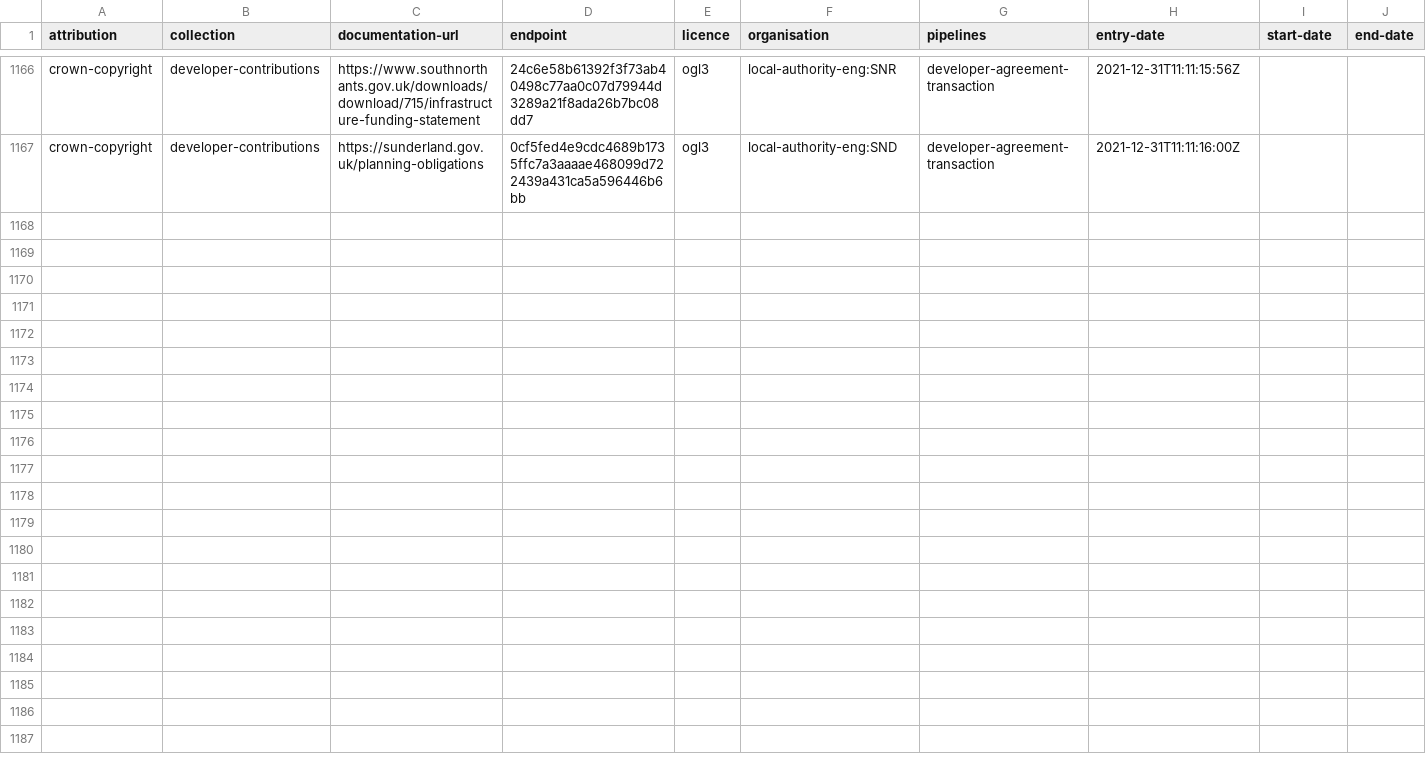
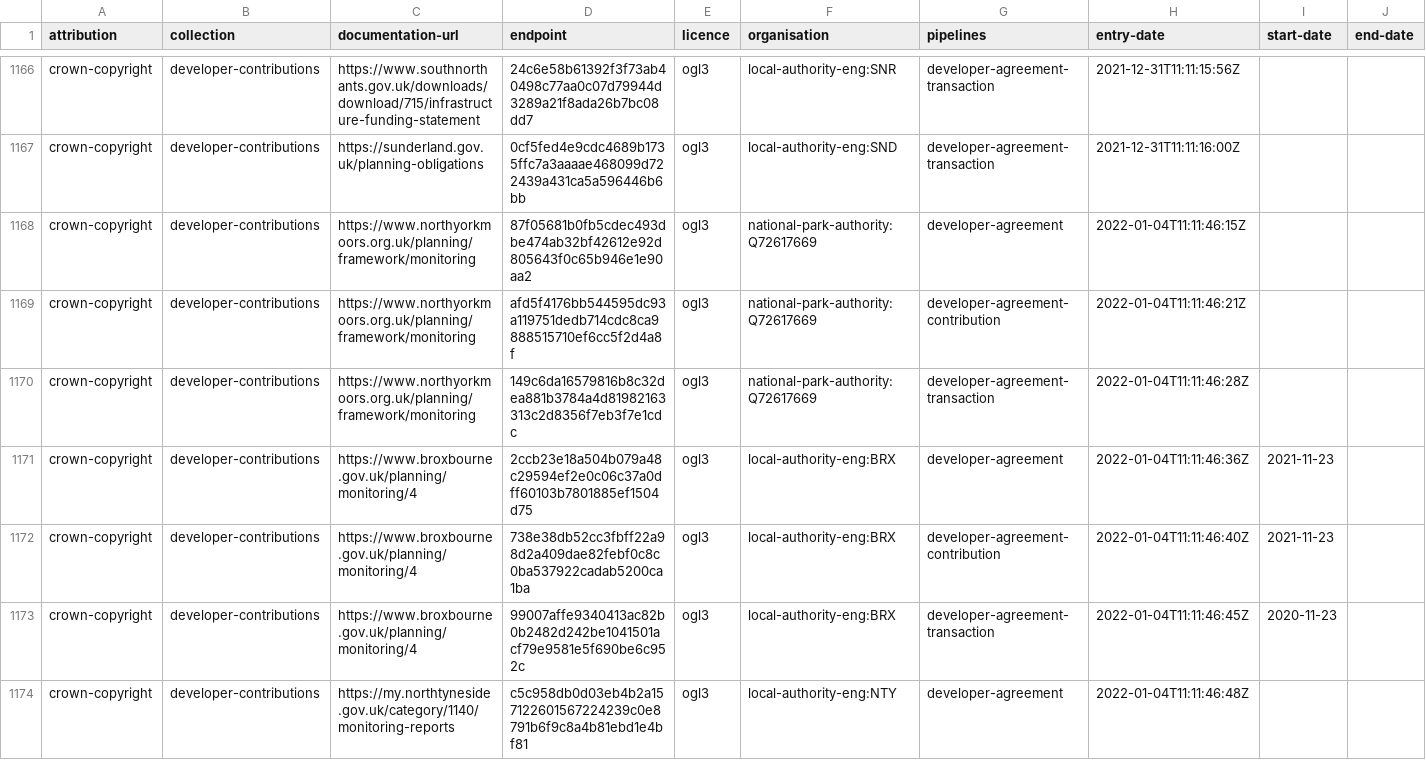
Before and after one commit to digital-land/developer-contributions-collection, a CSV file: collection/source.csv, drawn as a sheet; only a part is shown, gaps mark what is left out; the diff covers the shown part only.

Commit message:
adds new developer contribution data

```diff
--- a/collection/source.csv
+++ b/collection/source.csv
@@ -1167 +1167,8 @@ crown-copyright,developer-contributions,https://www.southnorthants.gov.uk/downlo
 crown-copyright,developer-contributions,https://sunderland.gov.uk/planning-obligations,0cf5fed4e9cdc4689b1735ffc7a3aaaae468099d722439a431ca5a596446b6bb,ogl3,local-authority-eng:SND,developer-agreement-transaction,2021-12-31T11:11:16:00Z,,
+crown-copyright,developer-contributions,https://www.northyorkmoors.org.uk/planning/framework/monitoring,87f05681b0fb5cdec493dbe474ab32bf42612e92d805643f0c65b946e1e90aa2,ogl3,national-park-authority:Q72617669,developer-agreement,2022-01-04T11:11:46:15Z,,
+crown-copyright,developer-contributions,https://www.northyorkmoors.org.uk/planning/framework/monitoring,afd5f4176bb544595dc93a119751dedb714cdc8ca9888515710ef6cc5f2d4a8f,ogl3,national-park-authority:Q72617669,developer-agreement-contribution,2022-01-04T11:11:46:21Z,,
+crown-copyright,developer-contributions,https://www.northyorkmoors.org.uk/planning/framework/monitoring,149c6da16579816b8c32dea881b3784a4d81982163313c2d8356f7eb3f7e1cdc,ogl3,national-park-authority:Q72617669,developer-agreement-transaction,2022-01-04T11:11:46:28Z,,
+crown-copyright,developer-contributions,https://www.broxbourne.gov.uk/planning/monitoring/4,2ccb23e18a504b079a48c29594ef2e0c06c37a0dff60103b7801885ef1504d75,ogl3,local-authority-eng:BRX,developer-agreement,2022-01-04T11:11:46:36Z,2021-11-23,
+crown-copyright,developer-contributions,https://www.broxbourne.gov.uk/planning/monitoring/4,738e38db52cc3fbff22a98d2a409dae82febf0c8c0ba537922cadab5200ca1ba,ogl3,local-authority-eng:BRX,developer-agreement-contribution,2022-01-04T11:11:46:40Z,2021-11-23,
+crown-copyright,developer-contributions,https://www.broxbourne.gov.uk/planning/monitoring/4,99007affe9340413ac82b0b2482d242be1041501acf79e9581e5f690be6c952c,ogl3,local-authority-eng:BRX,developer-agreement-transaction,2022-01-04T11:11:46:45Z,2020-11-23,
+crown-copyright,developer-contributions,https://my.northtyneside.gov.uk/category/1140/monitoring-reports,c5c958db0d03eb4b2a157122601567224239c0e8791b6f9c8a4b81ebd1e4bf81,ogl3,local-authority-eng:NTY,developer-agreement,2022-01-04T11:11:46:48Z,,
```
Also changed, not shown: 7 added rows elsewhere in this file, collection/endpoint.csv.
